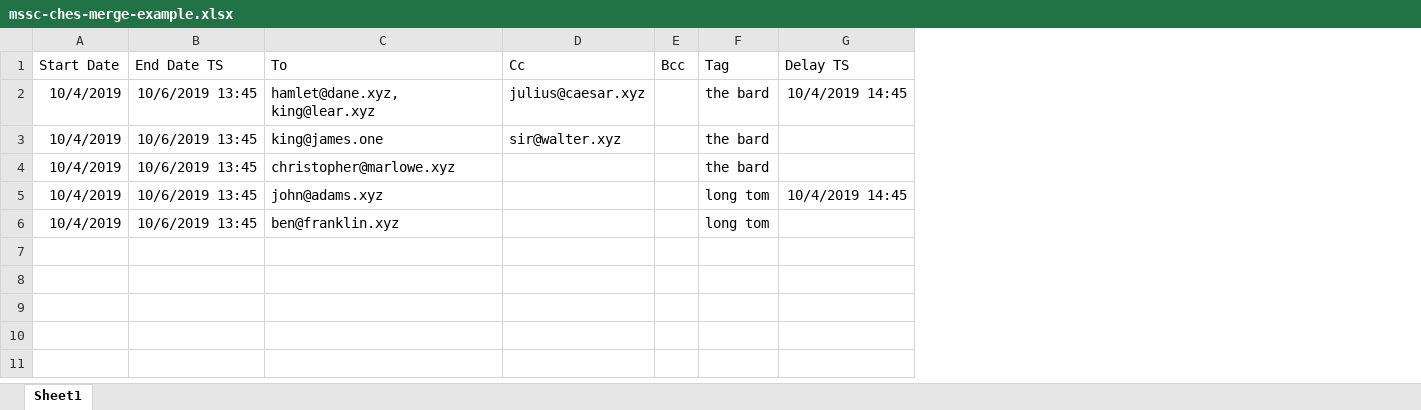
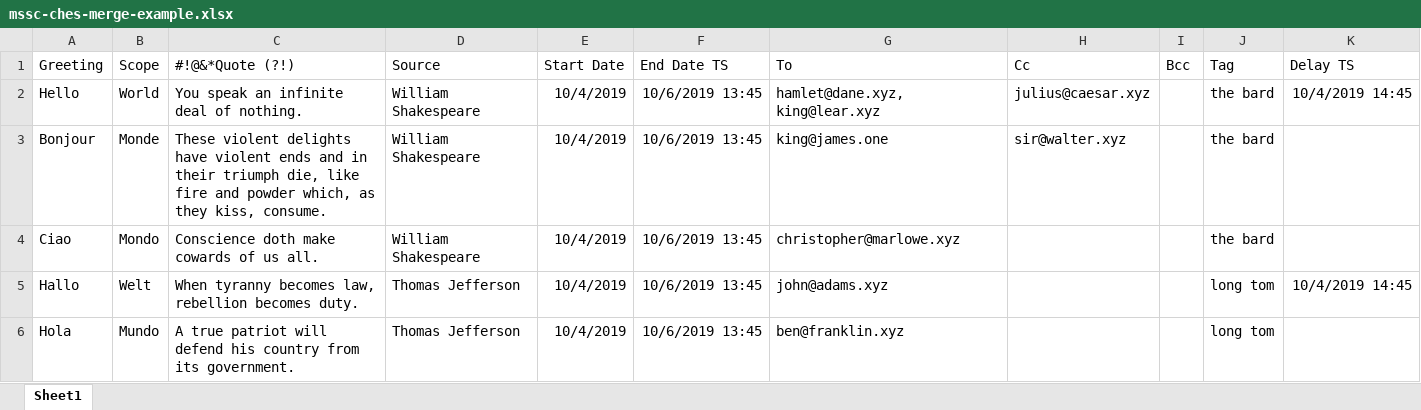
Before and after one commit to bcgov/common-messaging-service, an Excel workbook: frontend/public/docs/mssc-ches-merge-example.xlsx, sheet Sheet1, drawn as a sheet; values as stored, in another font and other column widths than the file's, no borders; the diff names each change by its address in the sheet, - before the commit and + after, or states it on an @@ line.

Commit message:
correct the xlsx example to have all columns required for sample template. add note for csv dates that cannot be converted

```diff
--- a/frontend/public/docs/mssc-ches-merge-example.xlsx (sheet Sheet1)
+++ b/frontend/public/docs/mssc-ches-merge-example.xlsx (sheet Sheet1)
+column A (Greeting), rows 2-6: Hello | Bonjour | Ciao | Hallo | Hola
+column B (Scope), rows 2-6: World | Monde | Mondo | Welt | Mundo
+column C (#!@&*Quote (?!)), rows 2-6: You speak an infinite deal of nothing. | These violent delights have violent ends and in their triumph die, like fire and powder which, as they kiss, consume. | Conscience doth make cowards of us all. | When tyranny becomes law, rebellion becomes duty. | A true patriot will defend his country from its government.
+column D (Source), rows 2-6: William Shakespeare | William Shakespeare | William Shakespeare | Thomas Jefferson | Thomas Jefferson
```
Also changed, not shown: 1 other file.
